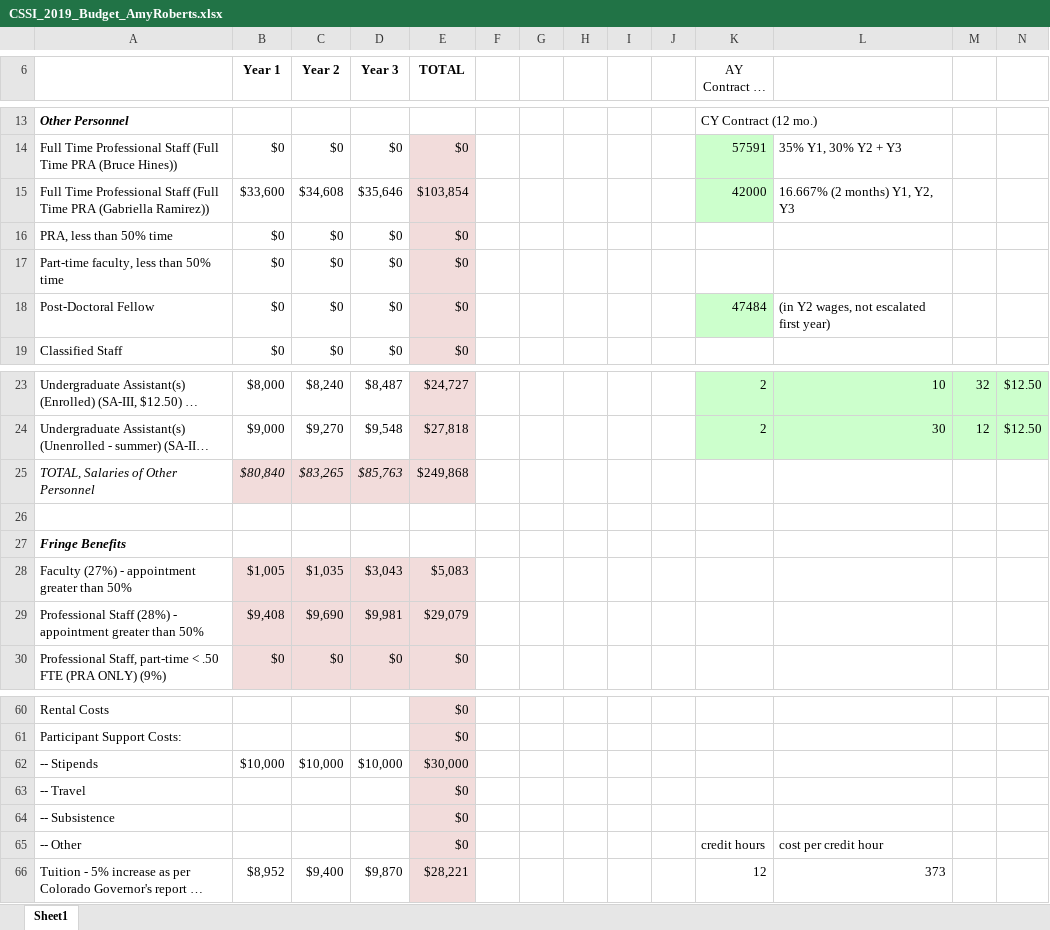
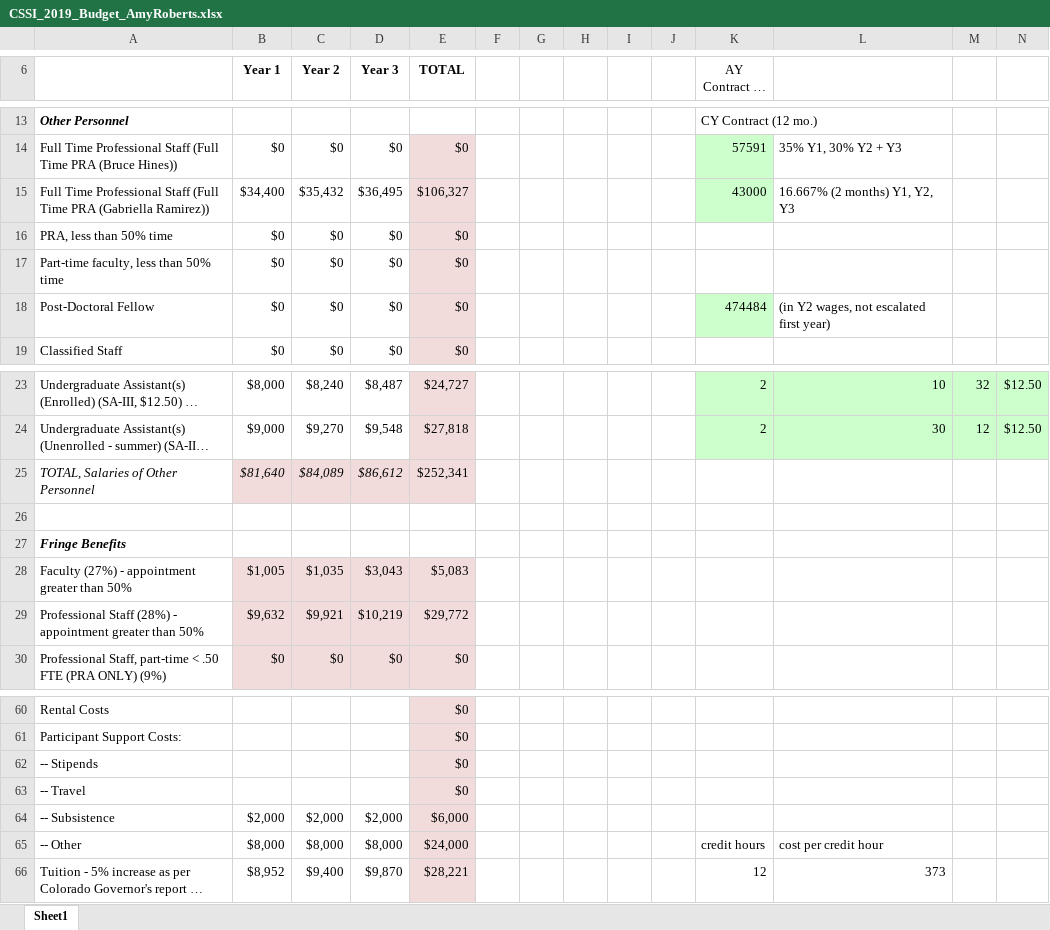
Before and after one commit to pibion/SI2, an Excel workbook: CSSI_2019/forms/CSSI_2019_Budget_AmyRoberts.xlsx, sheet Sheet1, drawn as a sheet; only a part is shown, gaps mark what is left out; long unchanged cells end in …; values as stored, in another font and other column widths than the file's, no borders; the diff covers the shown part only; the diff names each change by its address in the sheet, - before the commit and + after, or states it on an @@ line.

```diff
--- a/CSSI_2019/forms/CSSI_2019_Budget_AmyRoberts.xlsx (sheet Sheet1)
+++ b/CSSI_2019/forms/CSSI_2019_Budget_AmyRoberts.xlsx (sheet Sheet1)
-B15 (Year 1): $33,600
+B15 (Year 1): $34,400
-C15 (Year 2): $34,608
+C15 (Year 2): $35,432
-D15 (Year 3): $35,646
+D15 (Year 3): $36,495
-E15 (TOTAL): $103,854
+E15 (TOTAL): $106,327
-K15 (AY Contract (9 mo.)): 42000
+K15 (AY Contract (9 mo.)): 43000
-K18 (AY Contract (9 mo.)): 47484
+K18 (AY Contract (9 mo.)): 474484
-B25 (Year 1): $80,840
+B25 (Year 1): $81,640
-C25 (Year 2): $83,265
+C25 (Year 2): $84,089
-D25 (Year 3): $85,763
+D25 (Year 3): $86,612
-E25 (TOTAL): $249,868
+E25 (TOTAL): $252,341
-B29 (Year 1): $9,408
+B29 (Year 1): $9,632
-C29 (Year 2): $9,690
+C29 (Year 2): $9,921
-D29 (Year 3): $9,981
+D29 (Year 3): $10,219
-E29 (TOTAL): $29,079
+E29 (TOTAL): $29,772
-B62 (Year 1): $10,000
+B62 (Year 1): (empty)
-C62 (Year 2): $10,000
+C62 (Year 2): (empty)
-D62 (Year 3): $10,000
+D62 (Year 3): (empty)
-E62 (TOTAL): $30,000
+E62 (TOTAL): $0
-B64 (Year 1): (empty)
+B64 (Year 1): $2,000
-C64 (Year 2): (empty)
+C64 (Year 2): $2,000
-D64 (Year 3): (empty)
+D64 (Year 3): $2,000
-E64 (TOTAL): $0
+E64 (TOTAL): $6,000
-B65 (Year 1): (empty)
+B65 (Year 1): $8,000
-C65 (Year 2): (empty)
+C65 (Year 2): $8,000
-D65 (Year 3): (empty)
+D65 (Year 3): $8,000
-E65 (TOTAL): $0
+E65 (TOTAL): $24,000
```
Also changed, not shown: 32 edited cells elsewhere in this sheet, formulas that keep their value, 3 other files.
